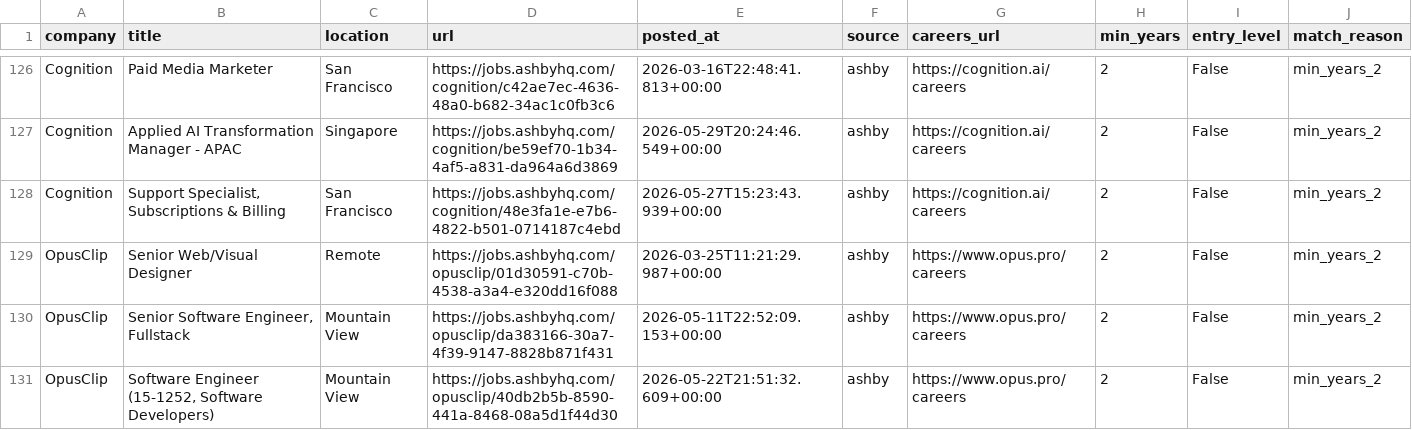
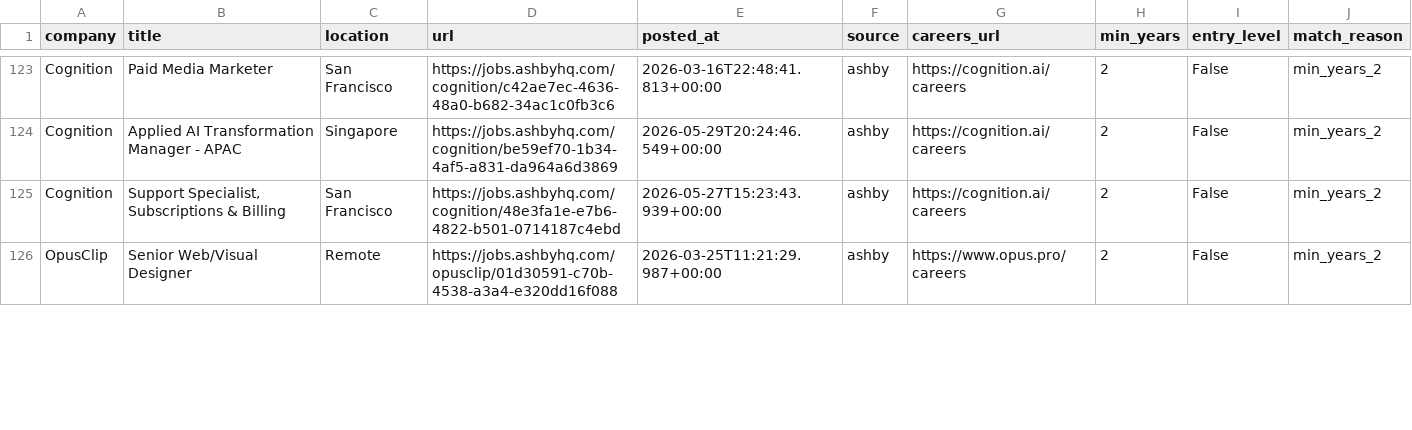
Before and after one commit to zachrosenblum/AI-Job-Board, a CSV file: New project/output/jobs.csv, drawn as a sheet; only a part is shown, gaps mark what is left out; the diff covers the shown part only.

```diff
--- a/New project/output/jobs.csv
+++ b/New project/output/jobs.csv
@@ -129,3 +126 @@ Cognition,"Support Specialist, Subscriptions & Billing",San Francisco,https://jo
 OpusClip,Senior Web/Visual Designer,Remote,https://jobs.ashbyhq.com/opusclip/01d30591-c70b-4538-a3a4-e320dd16f088,2026-03-25T11:21:29.987+00:00,ashby,https://www.opus.pro/careers,2,False,min_years_2
-OpusClip,"Senior Software Engineer, Fullstack",Mountain View,https://jobs.ashbyhq.com/opusclip/da383166-30a7-4f39-9147-8828b871f431,2026-05-11T22:52:09.153+00:00,ashby,https://www.opus.pro/careers,2,False,min_years_2
-OpusClip,"Software Engineer (15-1252, Software Developers)",Mountain View,https://jobs.ashbyhq.com/opusclip/40db2b5b-8590-441a-8468-08a5d1f44d30,2026-05-22T21:51:32.609+00:00,ashby,https://www.opus.pro/careers,2,False,min_years_2
```
Also changed, not shown: 1 added row, 3 removed rows and 2 edited cells elsewhere in this file, 2 other files.
